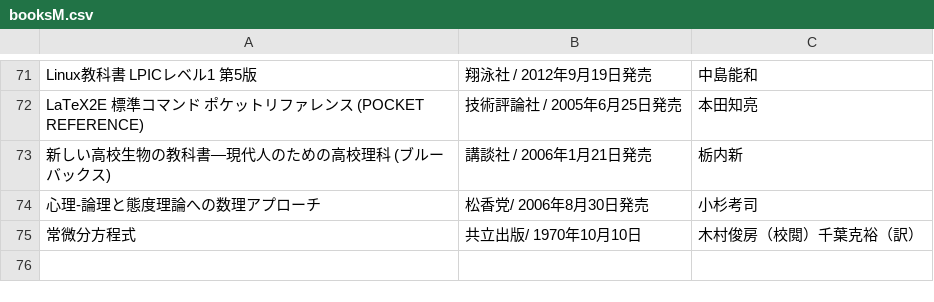
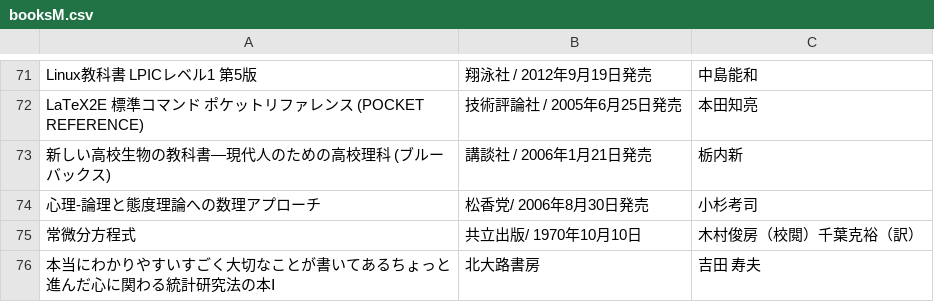
Before and after one commit to mimickobayashi/LibrarySystem_M, a CSV file: booksM.csv, drawn as a sheet; only a part is shown, gaps mark what is left out.

Commit message:
Update booksM.csv

```diff
--- a/booksM.csv
+++ b/booksM.csv
@@ -75 +75,2 @@ LaTeX2E 標準コマンド ポケットリファレンス (POCKET REFERENCE),技
 常微分方程式,共立出版/ 1970年10月10日,木村俊房（校閲）千葉克裕（訳）
+本当にわかりやすいすごく大切なことが書いてあるちょっと進んだ心に関わる統計研究法の本Ⅰ,北大路書房,吉田　寿夫
```
